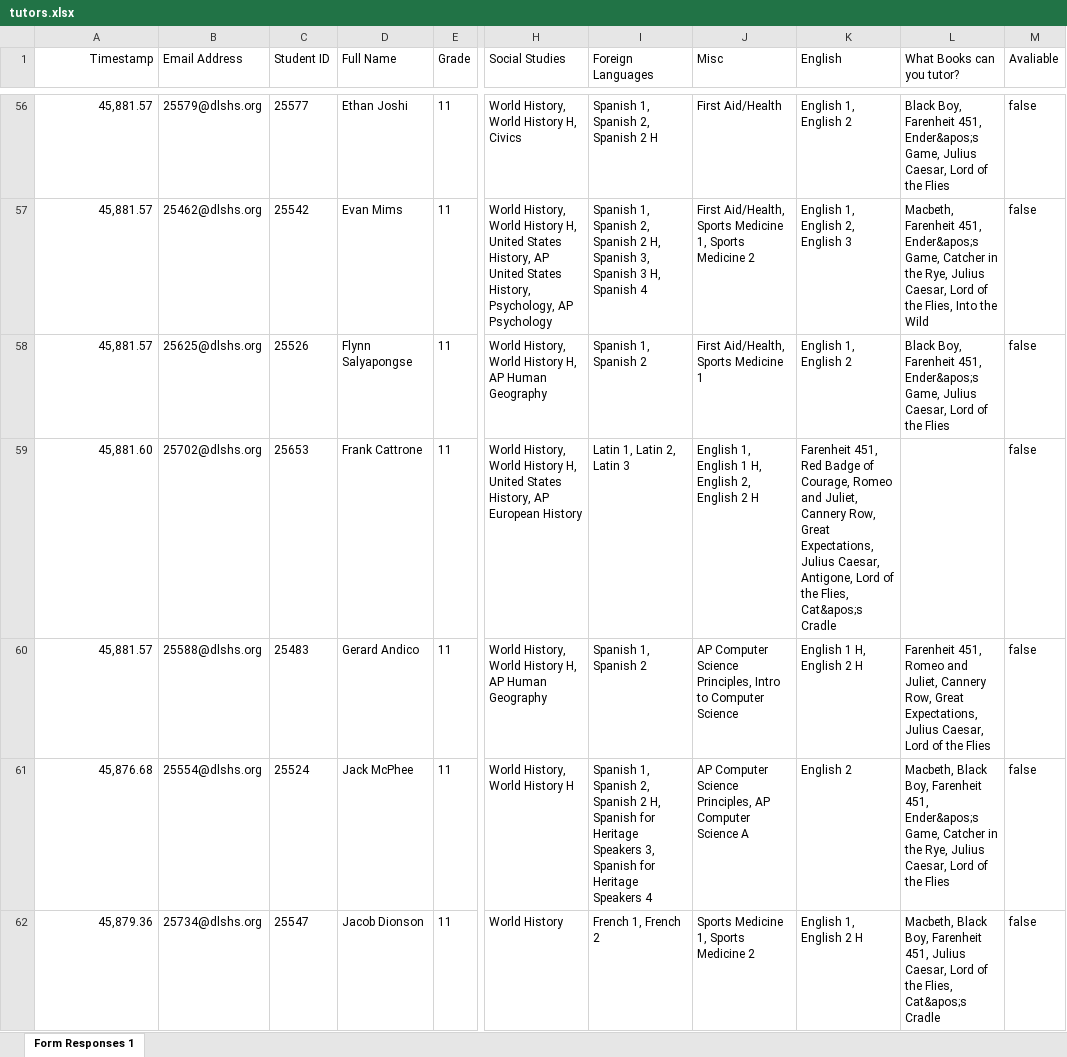
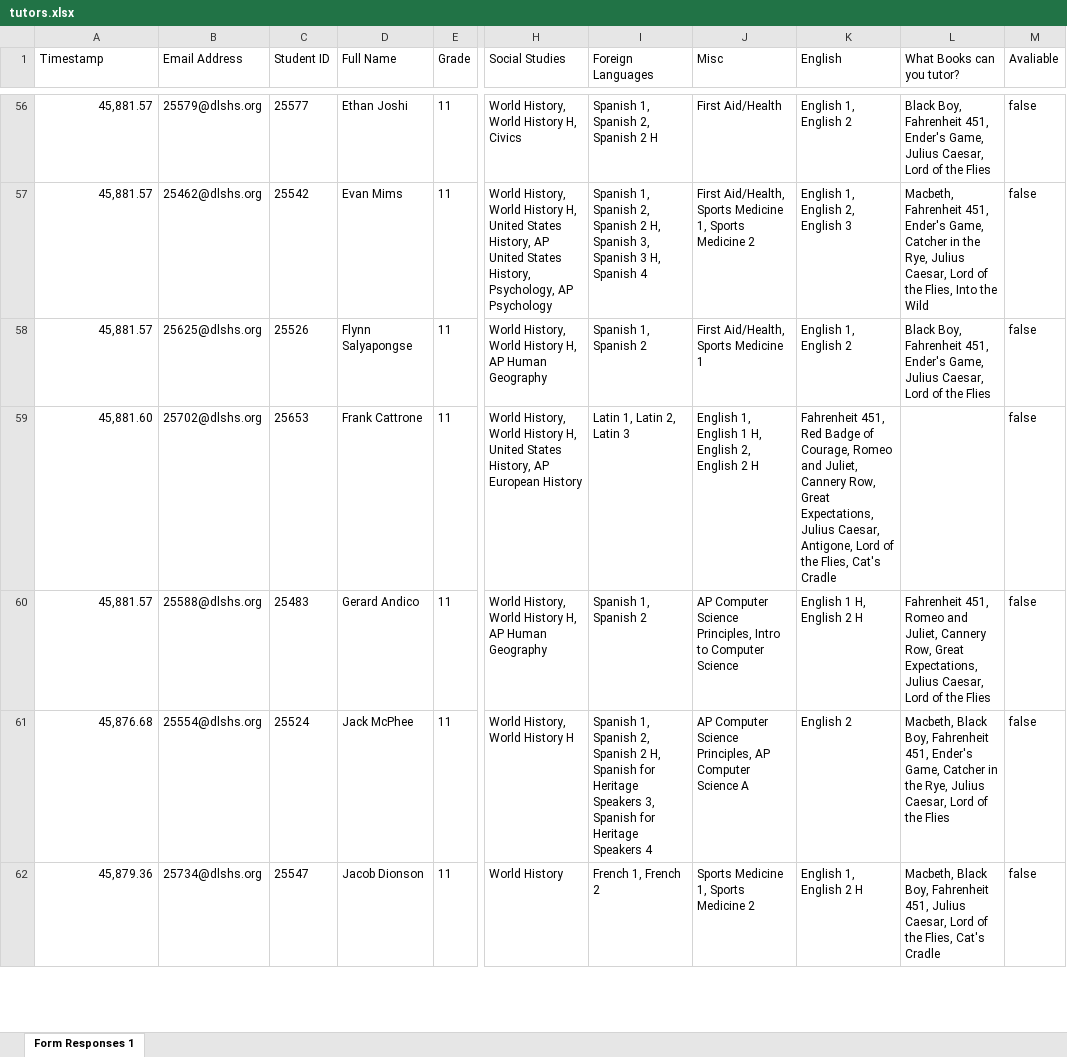
Before and after one commit to jwnorfolk/tutoringboard, an Excel workbook: FUTURE_USERS_LOOK_HERE/tutors.xlsx, sheet Form Responses 1, drawn as a sheet; only a part is shown, gaps mark what is left out; values as stored, in another font and other column widths than the file's, no borders; the diff covers the shown part only; the diff names each change by its address in the sheet, - before the commit and + after, or states it on an @@ line.

Commit message:
Spellcheck

```diff
--- a/FUTURE_USERS_LOOK_HERE/tutors.xlsx (sheet Form Responses 1)
+++ b/FUTURE_USERS_LOOK_HERE/tutors.xlsx (sheet Form Responses 1)
-A1 alignment: right
+A1 alignment: left
-L56 (What Books can you tutor?): Black Boy, Farenheit 451, Ender&apos;s Game, Julius…
+L56 (What Books can you tutor?): Black Boy, Fahrenheit 451, Ender's Game, Julius…
-L57 (What Books can you tutor?): Macbeth, Farenheit 451, Ender&apos;s Game, Catcher…
+L57 (What Books can you tutor?): Macbeth, Fahrenheit 451, Ender's Game, Catcher…
-L58 (What Books can you tutor?): Black Boy, Farenheit 451, Ender&apos;s Game, Julius…
+L58 (What Books can you tutor?): Black Boy, Fahrenheit 451, Ender's Game, Julius…
-K59 (English): Farenheit 451, Red Badge of Courage, Romeo and Juliet, Cannery Row, Great Expectations, Julius Caesar, Antigone, Lord of the Flies, Cat&apos;s Cradle
+K59 (English): Fahrenheit 451, Red Badge of Courage, Romeo and Juliet, Cannery Row, Great Expectations, Julius Caesar, Antigone, Lord of the Flies, Cat's Cradle
-L60 (What Books can you tutor?): Farenheit 451, Romeo…
+L60 (What Books can you tutor?): Fahrenheit 451, Romeo…
-L61 (What Books can you tutor?): …Black Boy, Farenheit 451, Ender&apos;s Game, Catcher…
+L61 (What Books can you tutor?): …Black Boy, Fahrenheit 451, Ender's Game, Catcher…
-L62 (What Books can you tutor?): …Black Boy, Farenheit 451, Julius Caesar, Lord of the Flies, Cat&apos;s Cradle
+L62 (What Books can you tutor?): …Black Boy, Fahrenheit 451, Julius Caesar, Lord of the Flies, Cat's Cradle
```
Also changed, not shown: 99 edited cells elsewhere in this sheet.
